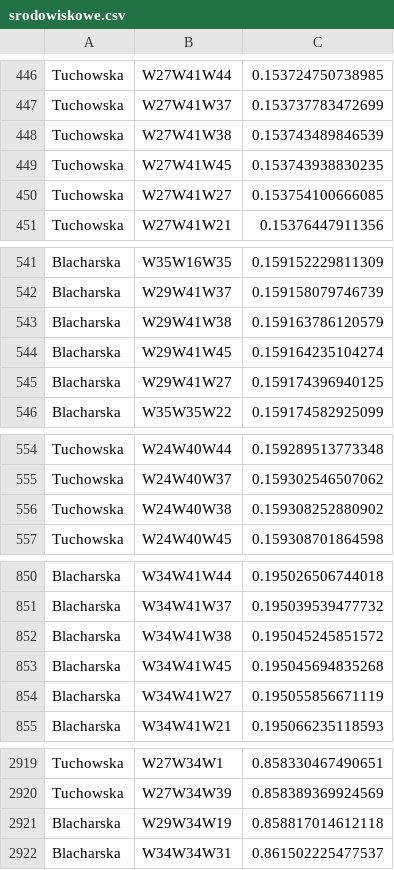
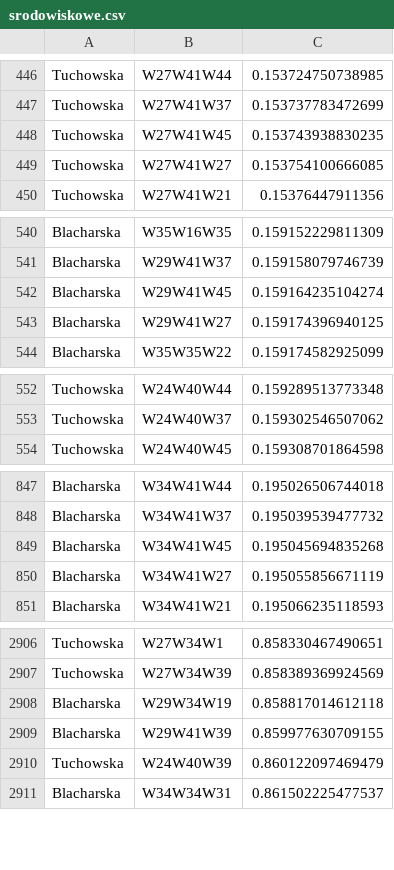
Before and after one commit to michal3141/stes, a CSV file: srodowiskowe.csv, drawn as a sheet; only a part is shown, gaps mark what is left out; the diff covers the shown part only.

```diff
--- a/srodowiskowe.csv
+++ b/srodowiskowe.csv
@@ -447,3 +447,2 @@ Tuchowska,W27W41W44,0.153724750738985
 Tuchowska,W27W41W37,0.153737783472699
-Tuchowska,W27W41W38,0.153743489846539
 Tuchowska,W27W41W45,0.153743938830235
@@ -542,3 +541,2 @@ Blacharska,W35W16W35,0.159152229811309
 Blacharska,W29W41W37,0.159158079746739
-Blacharska,W29W41W38,0.159163786120579
 Blacharska,W29W41W45,0.159164235104274
@@ -555,3 +553,2 @@ Tuchowska,W24W40W44,0.159289513773348
 Tuchowska,W24W40W37,0.159302546507062
-Tuchowska,W24W40W38,0.159308252880902
 Tuchowska,W24W40W45,0.159308701864598
@@ -851,3 +848,2 @@ Blacharska,W34W41W44,0.195026506744018
 Blacharska,W34W41W37,0.195039539477732
-Blacharska,W34W41W38,0.195045245851572
 Blacharska,W34W41W45,0.195045694835268
@@ -2921,2 +2908,4 @@ Tuchowska,W27W34W39,0.858389369924569
 Blacharska,W29W34W19,0.858817014612118
+Blacharska,W29W41W39,0.859977630709155
+Tuchowska,W24W40W39,0.860122097469479
 Blacharska,W34W34W31,0.861502225477537
```
Also changed, not shown: 12 added rows and 10 removed rows elsewhere in this file, ekonomiczne.csv, przestrzenno-spoleczne.csv, 6 other files.
